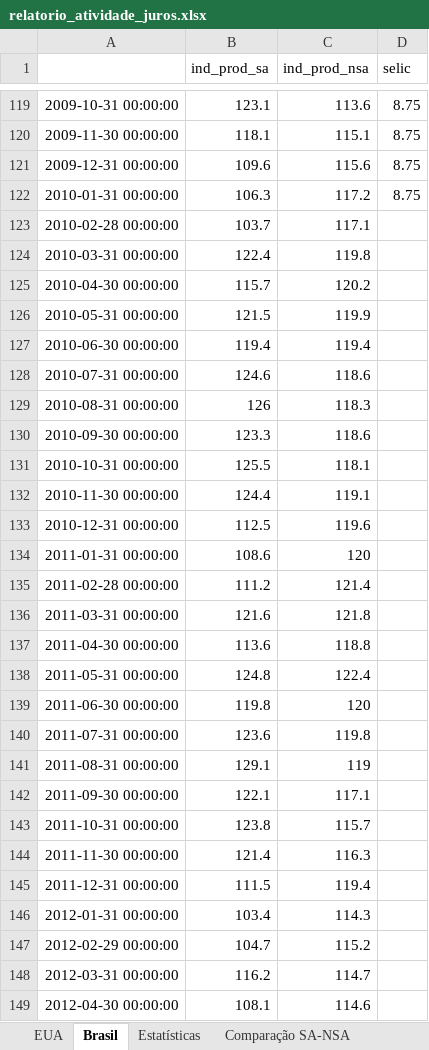
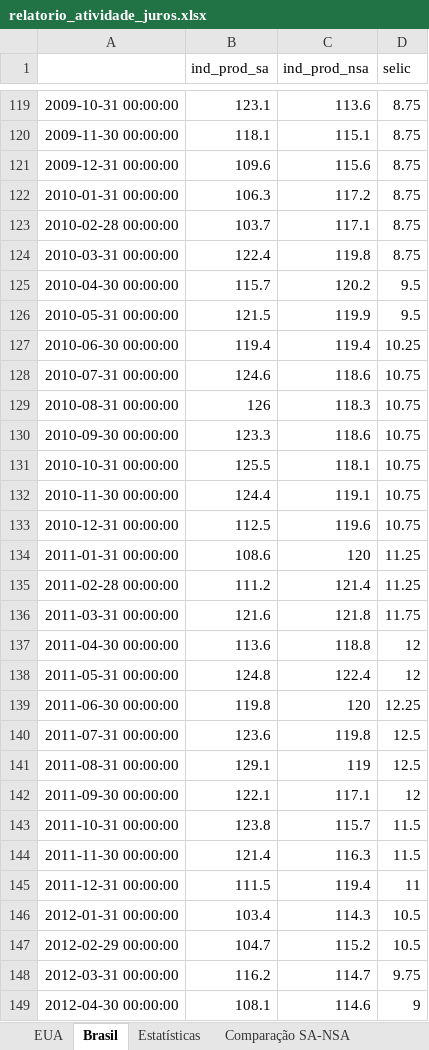
Before and after one commit to heitsikzin-bit/relatorio-atividade-juros, an Excel workbook: relatorio_atividade_juros.xlsx, sheet Brasil, drawn as a sheet; only a part is shown, gaps mark what is left out; values as stored, in another font and other column widths than the file's, no borders; the diff covers the shown part only; the diff names each change by its address in the sheet, - before the commit and + after, or states it on an @@ line.

```diff
--- a/relatorio_atividade_juros.xlsx (sheet Brasil)
+++ b/relatorio_atividade_juros.xlsx (sheet Brasil)
-D123:D124 (selic): (empty)
+D123:D124 (selic): 8.75
-D125:D126 (selic): (empty)
+D125:D126 (selic): 9.5
-D127 (selic): (empty)
+D127 (selic): 10.25
-D128:D133 (selic): (empty)
+D128:D133 (selic): 10.75
-D134:D135 (selic): (empty)
+D134:D135 (selic): 11.25
-D136 (selic): (empty)
+D136 (selic): 11.75
-D137:D138 (selic): (empty)
+D137:D138 (selic): 12
-D139 (selic): (empty)
+D139 (selic): 12.25
-D140:D141 (selic): (empty)
+D140:D141 (selic): 12.5
-D142 (selic): (empty)
+D142 (selic): 12
-D143:D144 (selic): (empty)
+D143:D144 (selic): 11.5
-D145 (selic): (empty)
+D145 (selic): 11
-D146:D147 (selic): (empty)
+D146:D147 (selic): 10.5
-D148 (selic): (empty)
+D148 (selic): 9.75
-D149 (selic): (empty)
+D149 (selic): 9
```
Also changed, not shown: 1 added row and 93 edited cells elsewhere in this sheet, sheet Estatísticas, sheet EUA, sheet Comparação SA-NSA, 5 other files.
